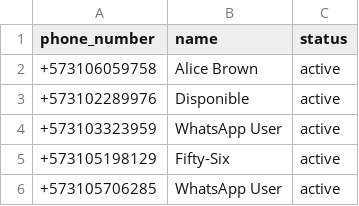
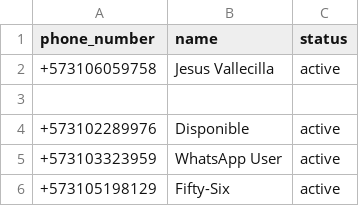
Before and after one commit to rifelo/roadkings, a CSV file: data/allowed-phones.csv, drawn as a sheet; only a part is shown; the shorter side is filled out with more unchanged rows; the diff covers the shown part only.

```diff
--- a/data/allowed-phones.csv
+++ b/data/allowed-phones.csv
@@ -1,3 +1,4 @@
 phone_number,name,status
-+573106059758,Alice Brown,active
++573106059758,Jesus Vallecilla,active
+
 +573102289976,Disponible,active
```
Also changed, not shown: 51 added rows elsewhere in this file.
